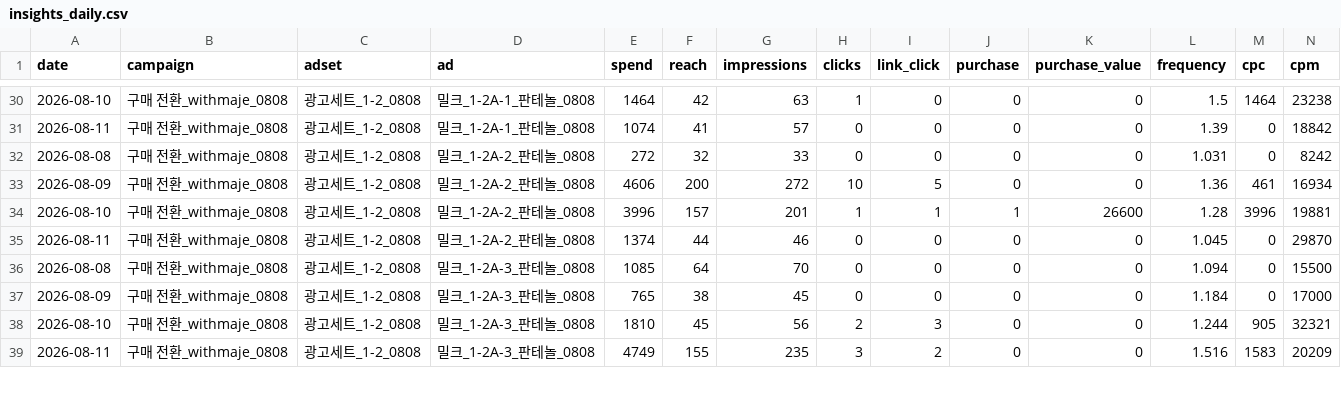
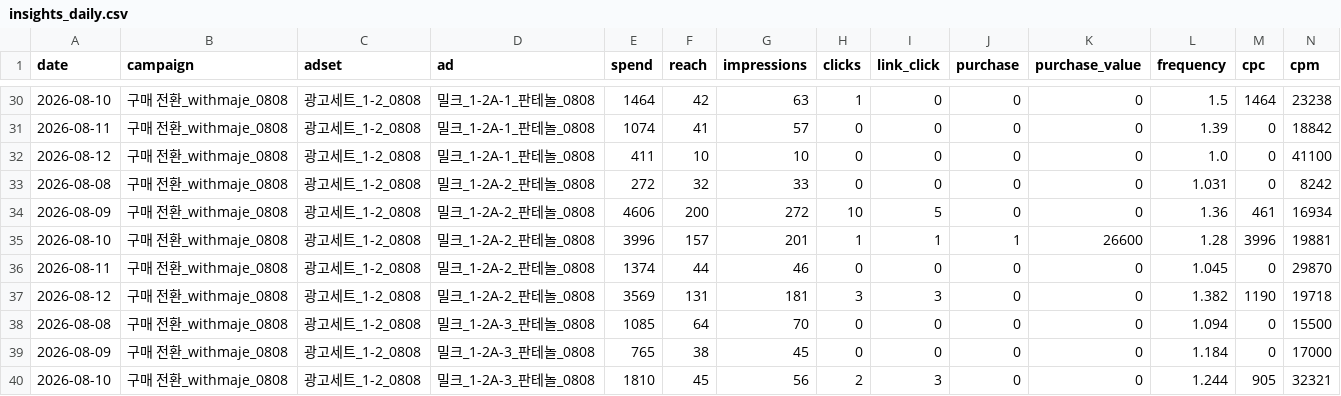
Before and after one commit to withmaje-git/meta-ad-noma-dashboard, a CSV file: data/insights_daily.csv, drawn as a sheet; only a part is shown, gaps mark what is left out; the shorter side is filled out with more unchanged rows; rows hold the shown columns only; the diff covers the shown part only; the diff names each change by its address in the sheet, - before the commit and + after, or states it on an @@ line.

Commit message:
데이터 자동 갱신

```diff
--- a/data/insights_daily.csv
+++ b/data/insights_daily.csv
+row 32: 2026-08-12 | 구매 전환_withmaje_0808 | 광고세트_1-2_0808 | 밀크_1-2A-1_판테놀_0808 | 411 | 10 | 10 | 0 | 0 | 0 | 0 | 1.0 | 0 | 41100
+row 37: 2026-08-12 | 구매 전환_withmaje_0808 | 광고세트_1-2_0808 | 밀크_1-2A-2_판테놀_0808 | 3569 | 131 | 181 | 3 | 3 | 0 | 0 | 1.382 | 1190 | 19718
```
Also changed, not shown: 7 added rows and 2 removed rows elsewhere in this file.
